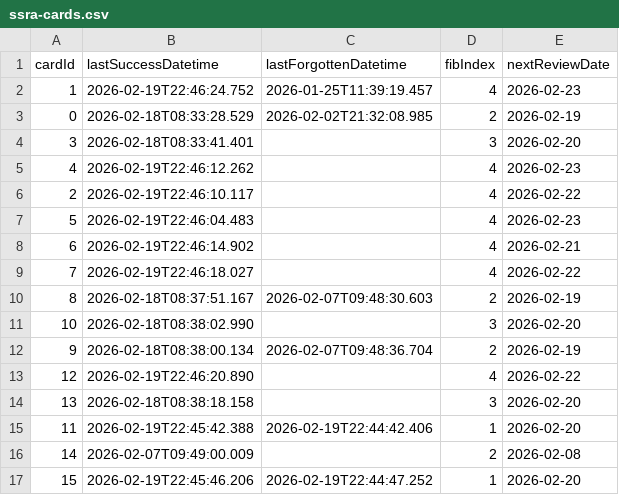
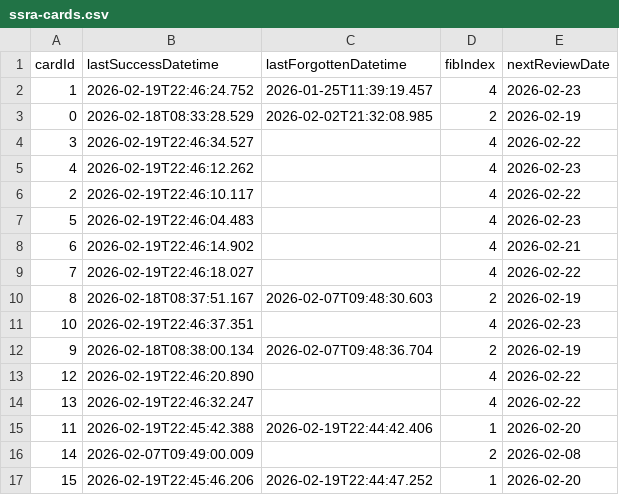
Before and after one commit to vOmaro/cards, a CSV file: spanish/ssra-cards.csv, drawn as a sheet; only a part is shown.

Commit message:
Update spanish/ssra-cards.csv: update review schedule for 62 card(s)

```diff
--- a/spanish/ssra-cards.csv
+++ b/spanish/ssra-cards.csv
@@ -3,3 +3,3 @@ cardId,lastSuccessDatetime,lastForgottenDatetime,fibIndex,nextReviewDate
 0,2026-02-18T08:33:28.529,2026-02-02T21:32:08.985,2,2026-02-19
-3,2026-02-18T08:33:41.401,,3,2026-02-20
+3,2026-02-19T22:46:34.527,,4,2026-02-22
 4,2026-02-19T22:46:12.262,,4,2026-02-23
@@ -10,6 +10,6 @@ cardId,lastSuccessDatetime,lastForgottenDatetime,fibIndex,nextReviewDate
 8,2026-02-18T08:37:51.167,2026-02-07T09:48:30.603,2,2026-02-19
-10,2026-02-18T08:38:02.990,,3,2026-02-20
+10,2026-02-19T22:46:37.351,,4,2026-02-23
 9,2026-02-18T08:38:00.134,2026-02-07T09:48:36.704,2,2026-02-19
 12,2026-02-19T22:46:20.890,,4,2026-02-22
-13,2026-02-18T08:38:18.158,,3,2026-02-20
+13,2026-02-19T22:46:32.247,,4,2026-02-22
 11,2026-02-19T22:45:42.388,2026-02-19T22:44:42.406,1,2026-02-20
```
